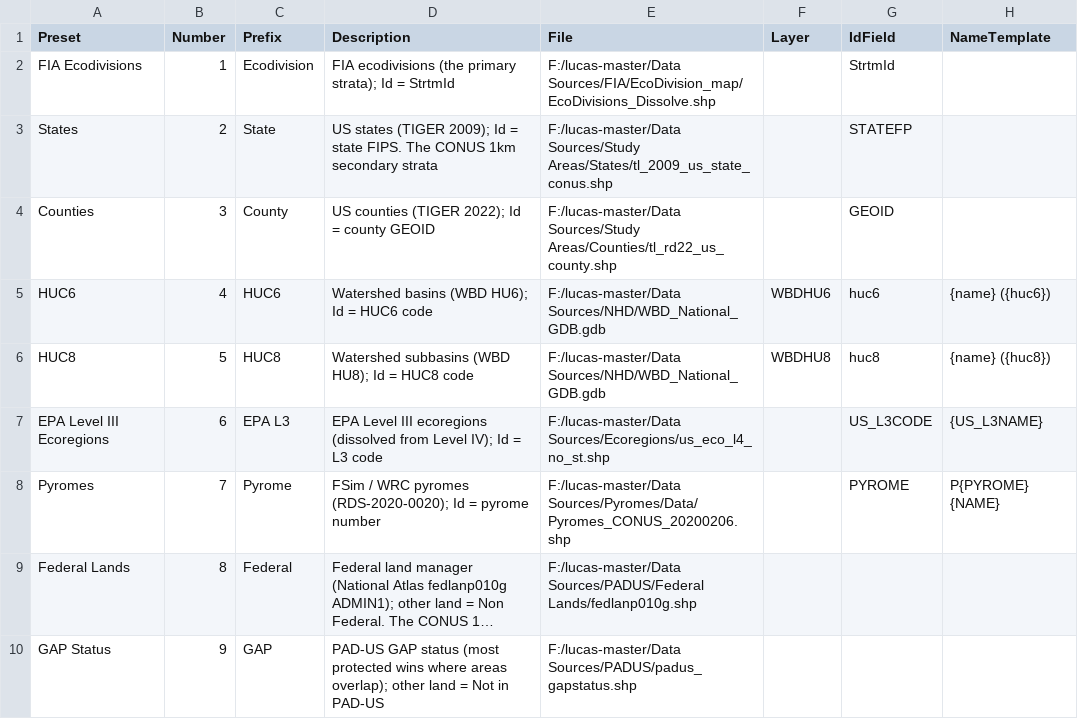
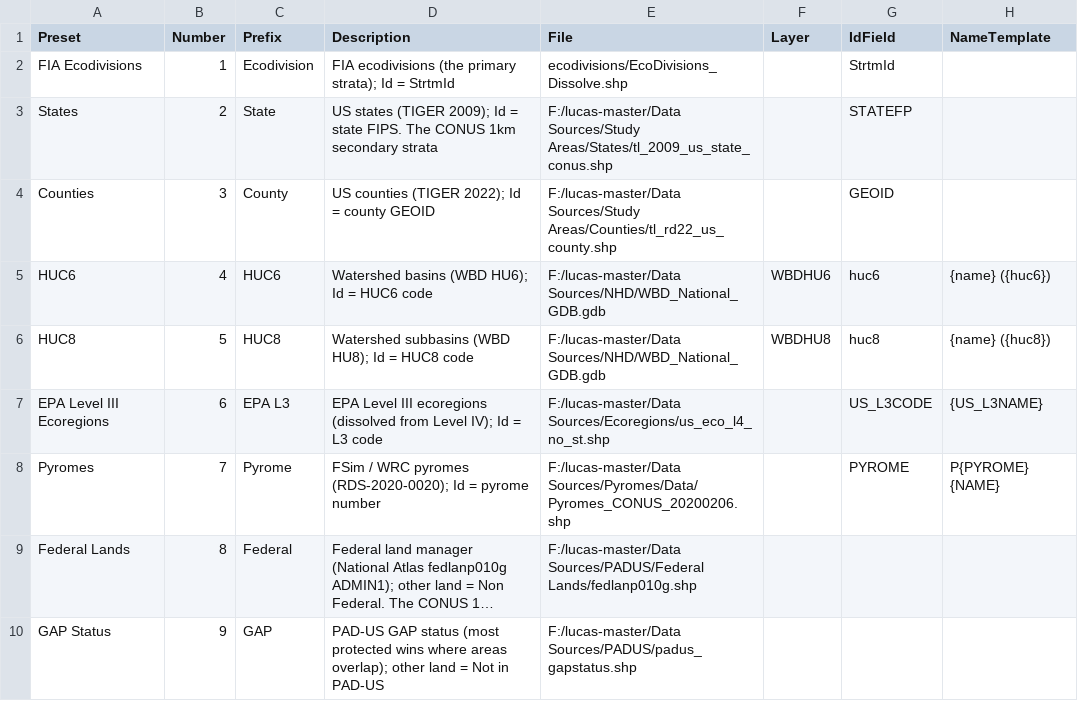
Before and after one commit to bsleeter/lucasCore, a CSV file: defaults/strata/presets.csv, drawn as a sheet; only a part is shown; long unchanged cells end in …; the diff names each change by its address in the sheet, - before the commit and + after, or states it on an @@ line.

```diff
--- a/defaults/strata/presets.csv
+++ b/defaults/strata/presets.csv
-E2 (File): F:/lucas-master/Data Sources/FIA/EcoDivision_map/EcoDivisions_Dissolve.shp
+E2 (File): ecodivisions/EcoDivisions_Dissolve.shp
```
Also changed, not shown: defaults/library/data-sources.csv, 16 other files.
